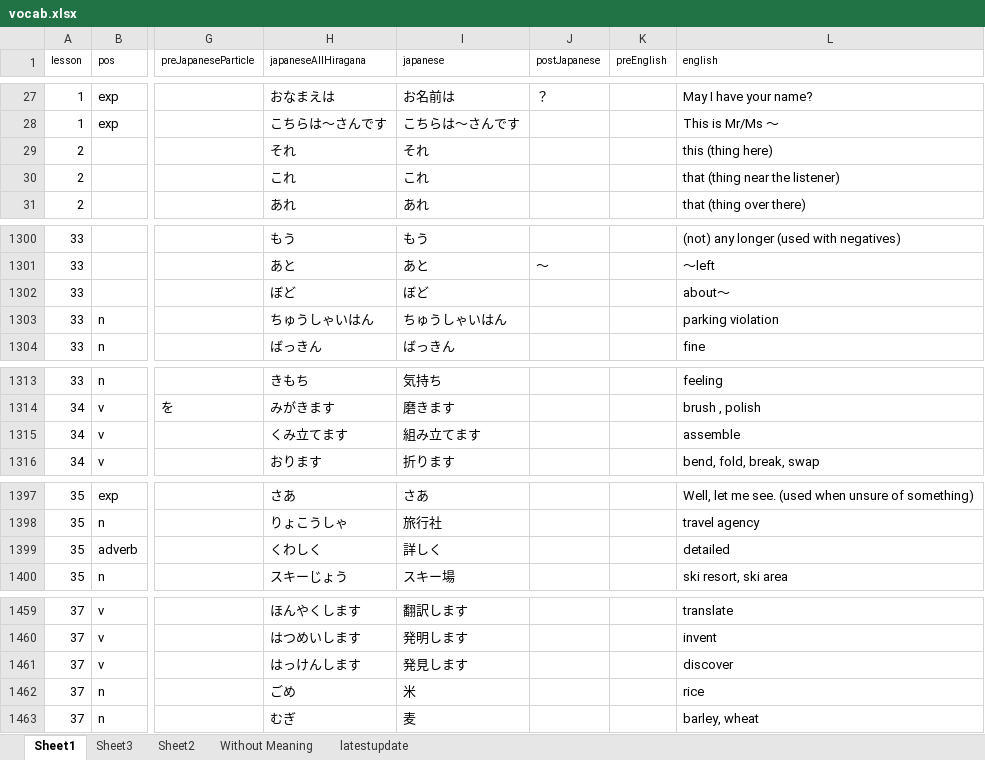
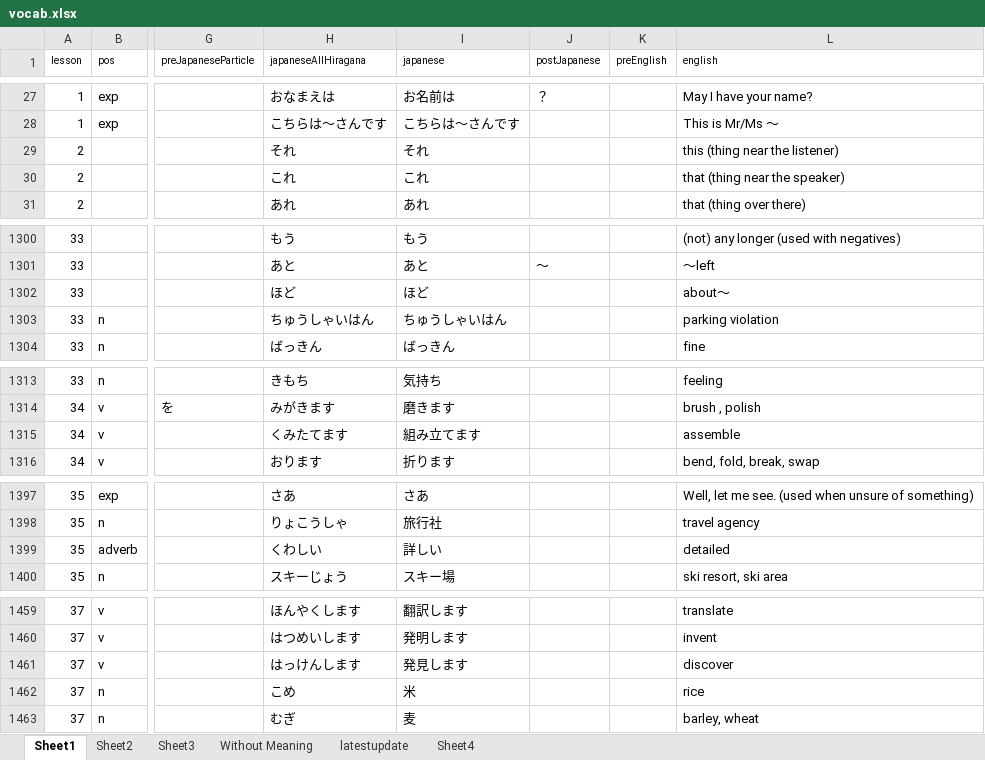
Before and after one commit to nbriannl/Oboeru, an Excel workbook: project/vocab.xlsx, sheet Sheet1, drawn as a sheet; only a part is shown, gaps mark what is left out; values as stored, in another font and other column widths than the file's, no borders; the diff names each change by its address in the sheet, - before the commit and + after, or states it on an @@ line.

```diff
--- a/project/vocab.xlsx (sheet Sheet1)
+++ b/project/vocab.xlsx (sheet Sheet1)
+sheet tab: Sheet4
@@ sheet tab order changed: Sheet1 | Sheet2 | Sheet3 | Without Meaning | latestupdate | Sheet4 @@
-L29 (english): this (thing here)
+L29 (english): this (thing near the listener)
-L30 (english): that (thing near the listener)
+L30 (english): that (thing near the speaker)
-H1302 (japaneseAllHiragana): ぼど
+H1302 (japaneseAllHiragana): ほど
-I1302 (japanese): ぼど
+I1302 (japanese): ほど
-H1315 (japaneseAllHiragana): くみ立てます
+H1315 (japaneseAllHiragana): くみたてます
-H1399 (japaneseAllHiragana): くわしく
+H1399 (japaneseAllHiragana): くわしい
-I1399 (japanese): 詳しく
+I1399 (japanese): 詳しい
-H1462 (japaneseAllHiragana): ごめ
+H1462 (japaneseAllHiragana): こめ
```
Also changed, not shown: 2 other files.
